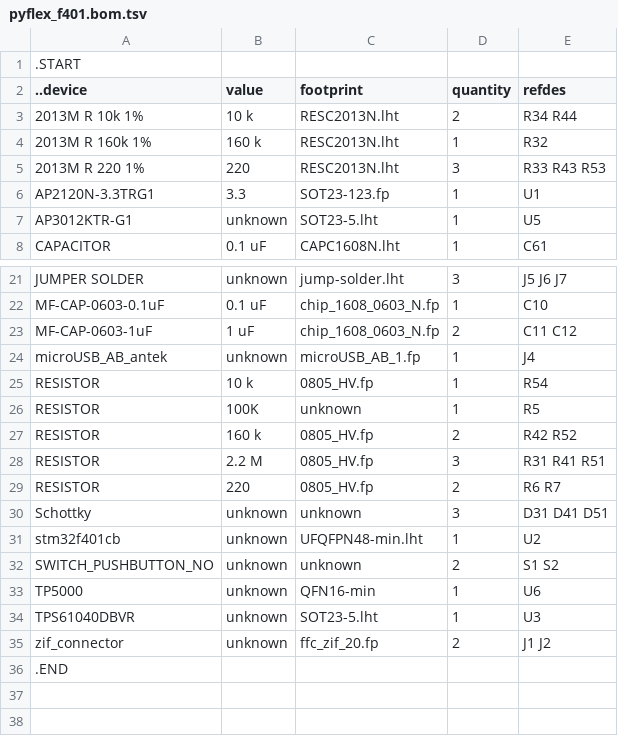
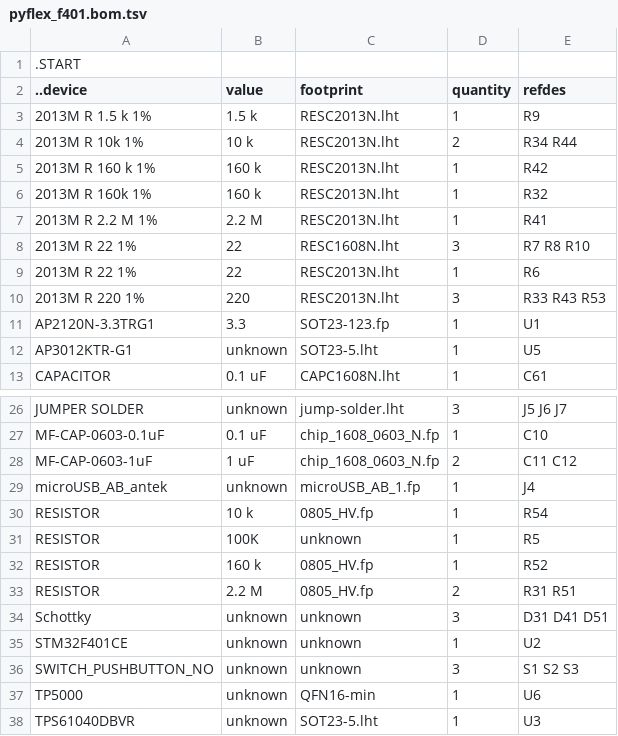
Before and after one commit to kanzure/culture_shock, a TSV file: hardware_schematics_layouts/pyflex_f401.bom.tsv, drawn as a sheet; only a part is shown, gaps mark what is left out; the shorter side is filled out with more unchanged rows.

Commit message:
minor changes to pyflex_f401.sch

```diff
--- a/hardware_schematics_layouts/pyflex_f401.bom.tsv
+++ b/hardware_schematics_layouts/pyflex_f401.bom.tsv
@@ -2,4 +2,9 @@
 ..device	value	footprint	quantity	refdes
+2013M R 1.5 k 1%	1.5 k	RESC2013N.lht	1	R9
 2013M R 10k 1%	10 k	RESC2013N.lht	2	R34 R44
+2013M R 160 k 1%	160 k	RESC2013N.lht	1	R42
 2013M R 160k 1%	160 k	RESC2013N.lht	1	R32
+2013M R 2.2 M 1%	2.2 M	RESC2013N.lht	1	R41
+2013M R 22 1%	22	RESC1608N.lht	3	R7 R8 R10
+2013M R 22 1%	22	RESC2013N.lht	1	R6
 2013M R 220 1%	220	RESC2013N.lht	3	R33 R43 R53
@@ -26,8 +31,7 @@ RESISTOR	10 k	0805_HV.fp	1	R54
 RESISTOR	100K	unknown	1	R5
-RESISTOR	160 k	0805_HV.fp	2	R42 R52
-RESISTOR	2.2 M	0805_HV.fp	3	R31 R41 R51
-RESISTOR	220	0805_HV.fp	2	R6 R7
+RESISTOR	160 k	0805_HV.fp	1	R52
+RESISTOR	2.2 M	0805_HV.fp	2	R31 R51
 Schottky	unknown	unknown	3	D31 D41 D51
-stm32f401cb	unknown	UFQFPN48-min.lht	1	U2
-SWITCH_PUSHBUTTON_NO	unknown	unknown	2	S1 S2
+STM32F401CE	unknown	unknown	1	U2
+SWITCH_PUSHBUTTON_NO	unknown	unknown	3	S1 S2 S3
 TP5000	unknown	QFN16-min	1	U6
```
Also changed, not shown: 2 other files.
